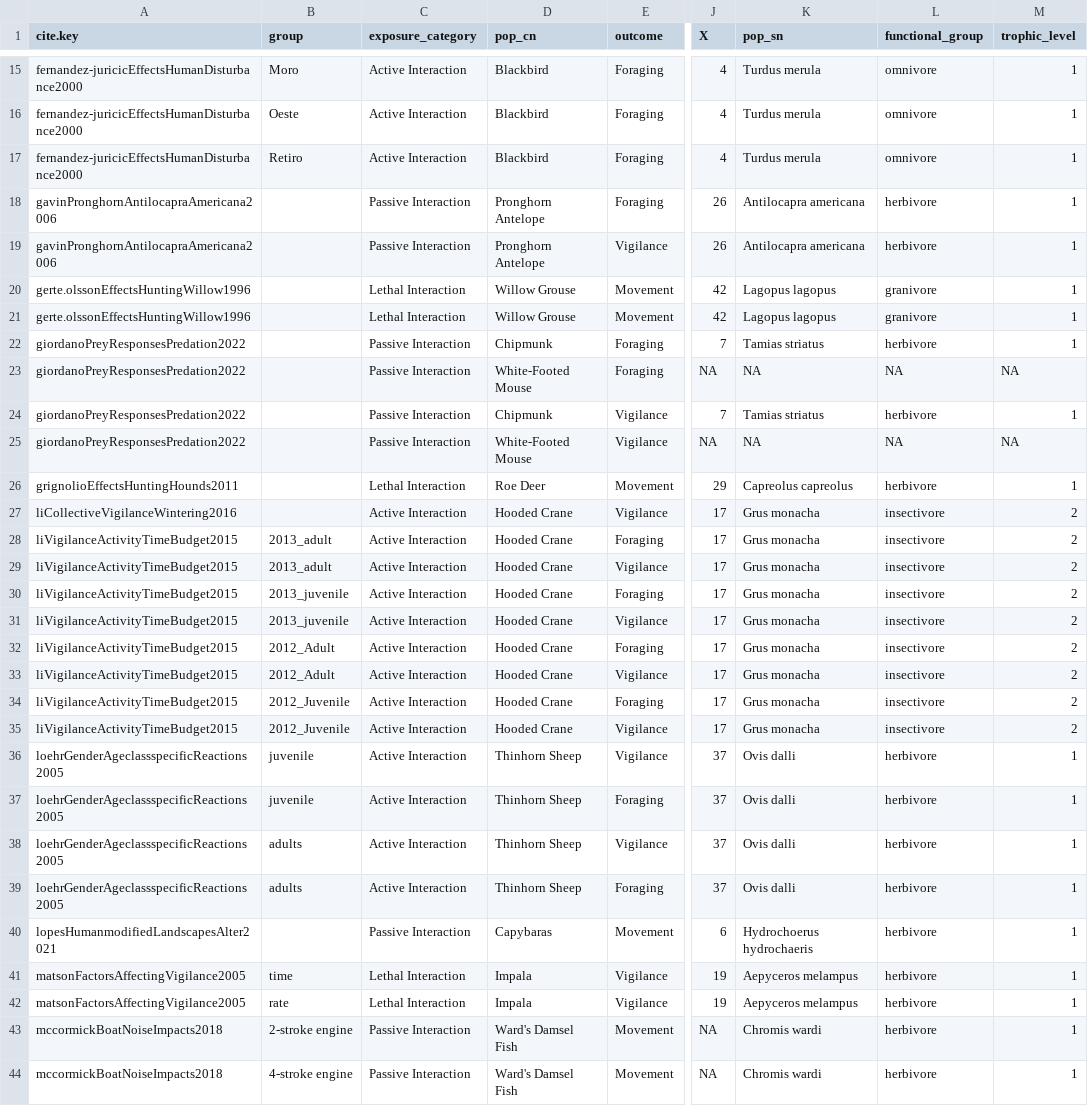
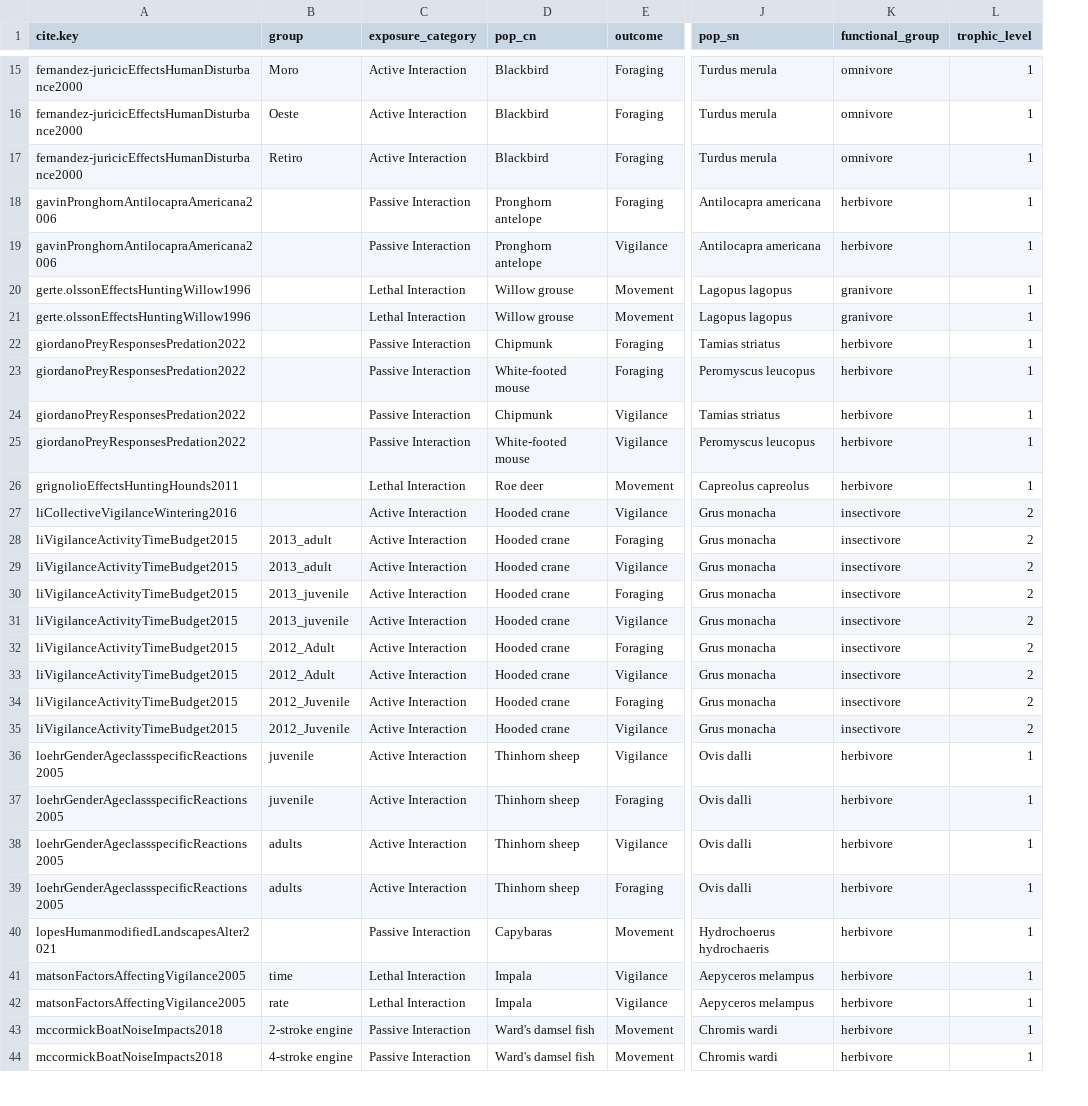
Before and after one commit to cheesesnakes/superpredator-or-superscary, a CSV file: meta-analysis/data/effect-size.csv, drawn as a sheet; only a part is shown, gaps mark what is left out; removed rows and columns are numbered as before the commit, all else as after; the diff covers the shown part only; the diff names each change by its address in the sheet, - before the commit and + after, or states it on an @@ line.

```diff
--- a/meta-analysis/data/effect-size.csv
+++ b/meta-analysis/data/effect-size.csv
-column J (X), rows 15-44: 4 | 4 | 4 | 26 | 26 | 42 | 42 | 7 | NA | 7 | NA | 29 | 17 | 17 | 17 | 17 | 17 | 17 | 17 | 17 | 17 | 37 | 37 | 37 | 37 | 6 | 19 | 19 | NA | NA
-D18:D19 (pop_cn): Pronghorn Antelope
+D18:D19 (pop_cn): Pronghorn antelope
-D20:D21 (pop_cn): Willow Grouse
+D20:D21 (pop_cn): Willow grouse
-D23 (pop_cn): White-Footed Mouse
+D23 (pop_cn): White-footed mouse
-J23 (pop_sn): NA
+J23 (pop_sn): Peromyscus leucopus
-K23 (functional_group): NA
+K23 (functional_group): herbivore
-L23 (trophic_level): NA
+L23 (trophic_level): 1
-D25 (pop_cn): White-Footed Mouse
+D25 (pop_cn): White-footed mouse
-J25 (pop_sn): NA
+J25 (pop_sn): Peromyscus leucopus
-K25 (functional_group): NA
+K25 (functional_group): herbivore
-L25 (trophic_level): NA
+L25 (trophic_level): 1
-D26 (pop_cn): Roe Deer
+D26 (pop_cn): Roe deer
-D27:D35 (pop_cn): Hooded Crane
+D27:D35 (pop_cn): Hooded crane
-D36:D39 (pop_cn): Thinhorn Sheep
+D36:D39 (pop_cn): Thinhorn sheep
-D43:D44 (pop_cn): Ward's Damsel Fish
+D43:D44 (pop_cn): Ward's damsel fish
```
Also changed, not shown: 67 edited cells elsewhere in this file, meta-analysis/data/chapter-1_effects.csv, meta-analysis/data/chapter-1_study-info.csv, 5 other files.
